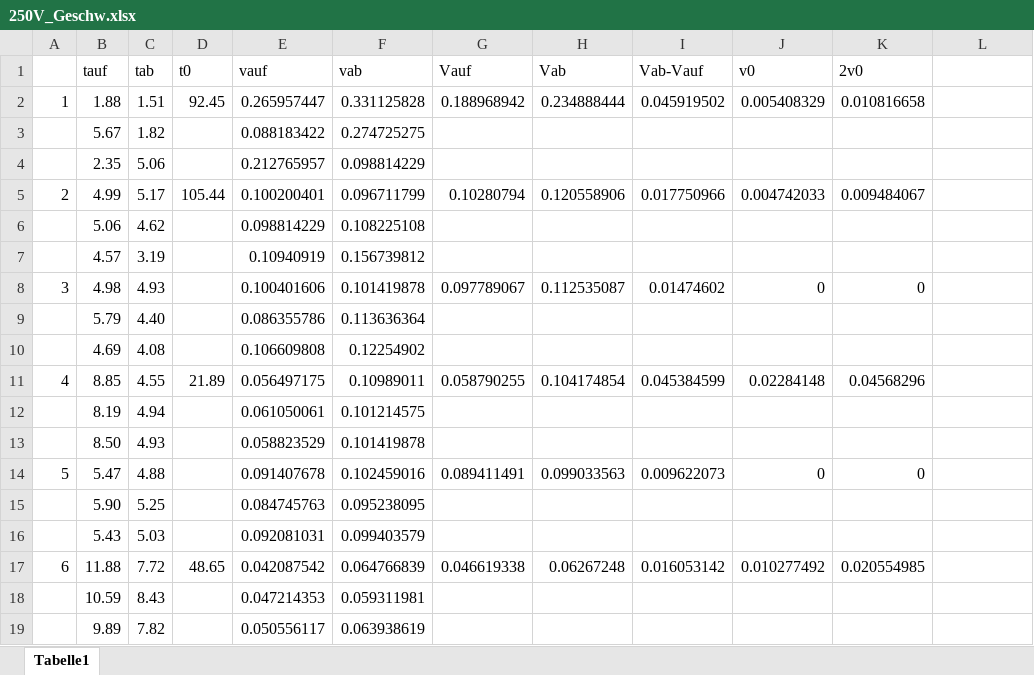
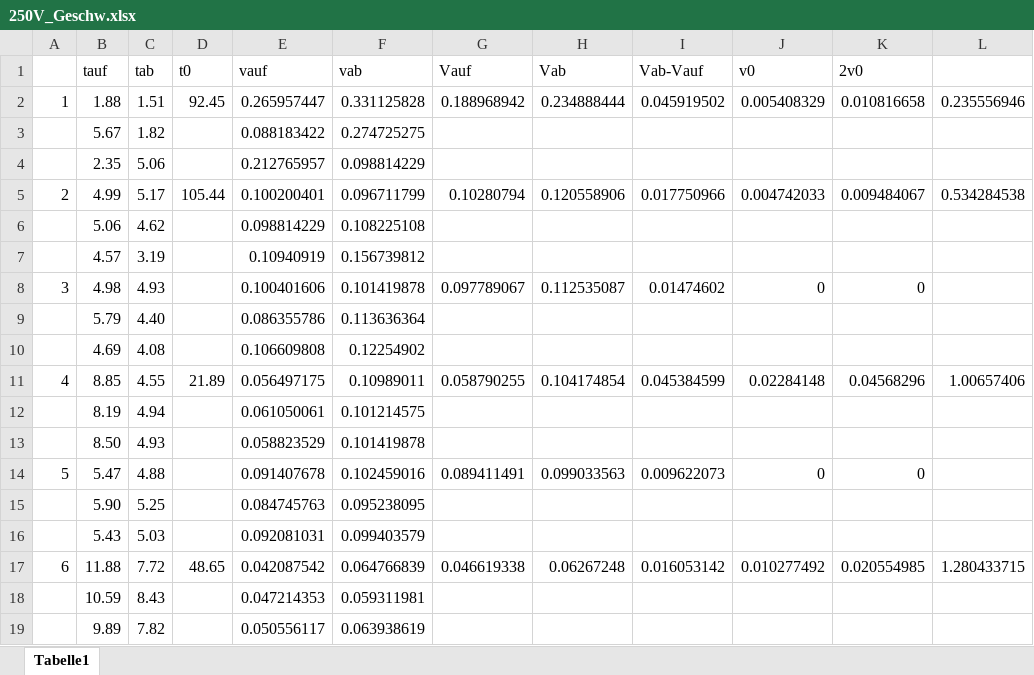
Before and after one commit to cekortmann/V503---Millikanversuch, an Excel workbook: 250V_Geschw.xlsx, sheet Tabelle1, drawn as a sheet; values as stored, in another font and other column widths than the file's, no borders; the diff names each change by its address in the sheet, - before the commit and + after, or states it on an @@ line.

```diff
--- a/250V_Geschw.xlsx (sheet Tabelle1)
+++ b/250V_Geschw.xlsx (sheet Tabelle1)
-L2: (empty)
+L2: 0.235556946
-L5: (empty)
+L5: 0.534284538
-L11: (empty)
+L11: 1.00657406
-L17: (empty)
+L17: 1.280433715
```
Also changed, not shown: 200V_Geschw.xlsx, 3 other files.
